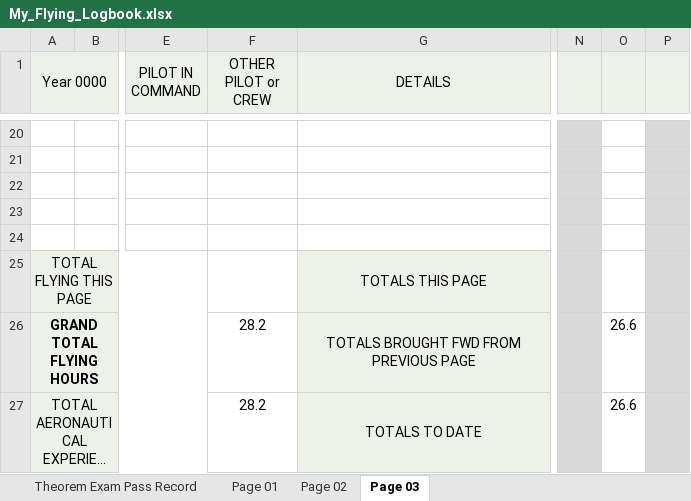
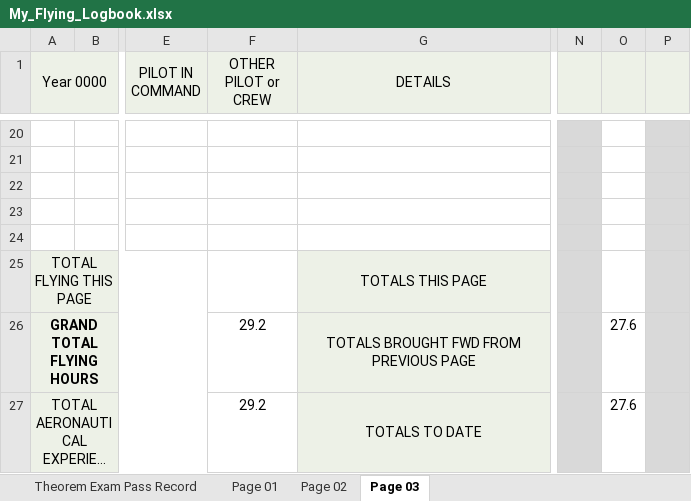
Before and after one commit to ninn-kou/PA28, an Excel workbook: log/My_Flying_Logbook.xlsx, sheet Page 03, drawn as a sheet; only a part is shown, gaps mark what is left out; long unchanged cells end in …; values as stored, in another font and other column widths than the file's, no borders; the diff names each change by its address in the sheet, - before the commit and + after, or states it on an @@ line.

```diff
--- a/log/My_Flying_Logbook.xlsx (sheet Page 03)
+++ b/log/My_Flying_Logbook.xlsx (sheet Page 03)
-F26:F27 (OTHER PILOT or CREW): 28.2
+F26:F27 (OTHER PILOT or CREW): 29.2
-O26:O27: 26.6
+O26:O27: 27.6
```
Also changed, not shown: sheet Page 02.
